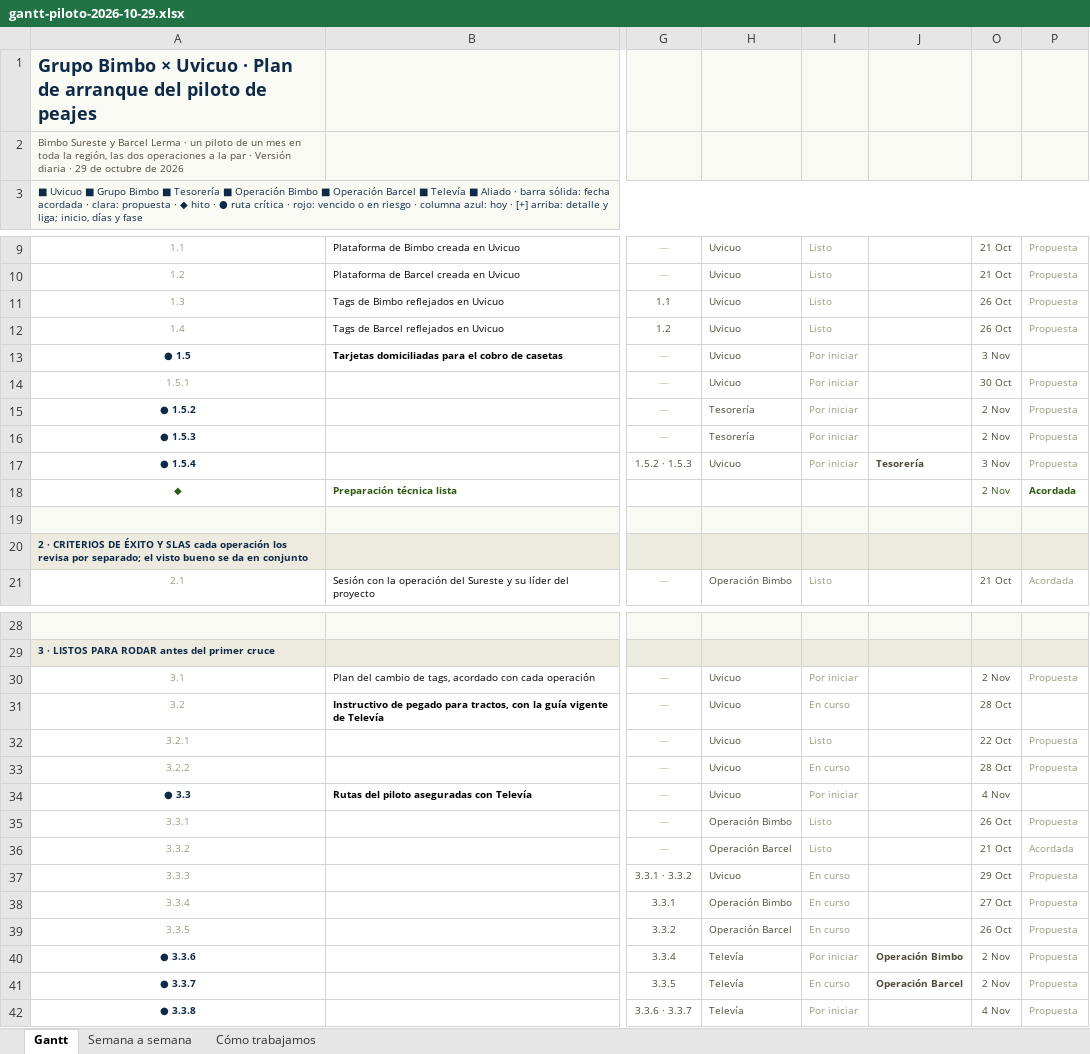
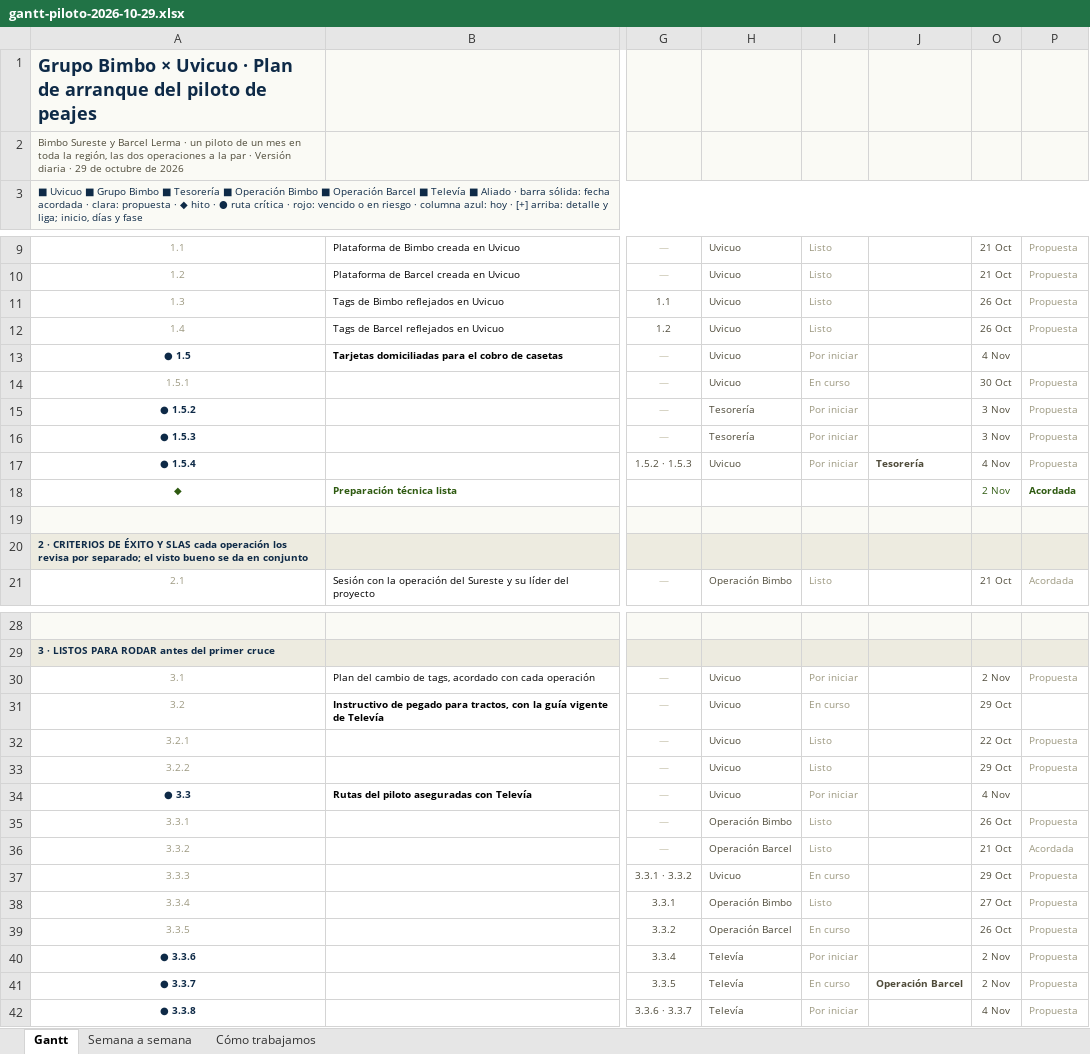
Before and after one commit to chematabares/poc-descarga-piloto, an Excel workbook: gantt-piloto-2026-10-29.xlsx, sheet Gantt, drawn as a sheet; only a part is shown, gaps mark what is left out; values as stored, in another font and other column widths than the file's, no borders; charts and pictures and conditional formats not drawn; the diff names each change by its address in the sheet, - before the commit and + after, or states it on an @@ line.

Commit message:
gantt 2026-10-29 actualizado

```diff
--- a/gantt-piloto-2026-10-29.xlsx (sheet Gantt)
+++ b/gantt-piloto-2026-10-29.xlsx (sheet Gantt)
-O13: 3 Nov
+O13: 4 Nov
-I14: Por iniciar
+I14: En curso
-O15:O16: 2 Nov
+O15:O16: 3 Nov
-O17: 3 Nov
+O17: 4 Nov
-O31: 28 Oct
+O31: 29 Oct
-I33: En curso
+I33: Listo
-O33: 28 Oct
+O33: 29 Oct
-I38: En curso
+I38: Listo
-J40: Operación Bimbo
+J40: (empty)
```
Also changed, not shown: sheet Semana a semana, hidden cells.
